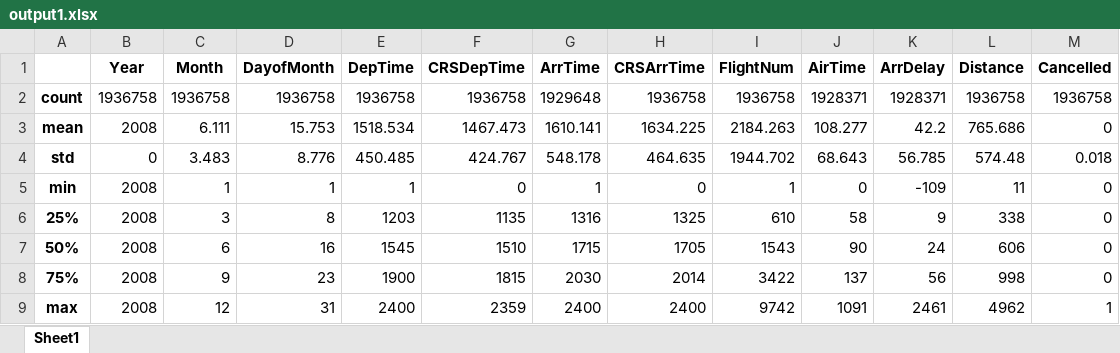
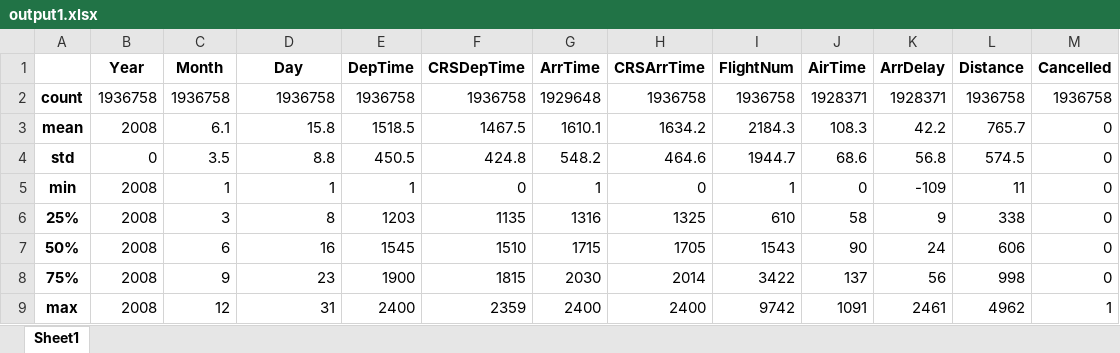
Before and after one commit to jesussantana/estructures_Dataframe, an Excel workbook: output1.xlsx, sheet Sheet1, drawn as a sheet; values as stored, in another font and other column widths than the file's, no borders; the diff names each change by its address in the sheet, - before the commit and + after, or states it on an @@ line.

Commit message:
Updat xlsx

```diff
--- a/output1.xlsx (sheet Sheet1)
+++ b/output1.xlsx (sheet Sheet1)
-D1: DayofMonth
+D1: Day
-C3 (Month): 6.111
+C3 (Month): 6.1
-D3 (Day): 15.753
+D3 (Day): 15.8
-E3 (DepTime): 1518.534
+E3 (DepTime): 1518.5
-F3 (CRSDepTime): 1467.473
+F3 (CRSDepTime): 1467.5
-G3 (ArrTime): 1610.141
+G3 (ArrTime): 1610.1
-H3 (CRSArrTime): 1634.225
+H3 (CRSArrTime): 1634.2
-I3 (FlightNum): 2184.263
+I3 (FlightNum): 2184.3
-J3 (AirTime): 108.277
+J3 (AirTime): 108.3
-L3 (Distance): 765.686
+L3 (Distance): 765.7
-C4 (Month): 3.483
+C4 (Month): 3.5
-D4 (Day): 8.776
+D4 (Day): 8.8
-E4 (DepTime): 450.485
+E4 (DepTime): 450.5
-F4 (CRSDepTime): 424.767
+F4 (CRSDepTime): 424.8
-G4 (ArrTime): 548.178
+G4 (ArrTime): 548.2
-H4 (CRSArrTime): 464.635
+H4 (CRSArrTime): 464.6
-I4 (FlightNum): 1944.702
+I4 (FlightNum): 1944.7
-J4 (AirTime): 68.643
+J4 (AirTime): 68.6
-K4 (ArrDelay): 56.785
+K4 (ArrDelay): 56.8
-L4 (Distance): 574.48
+L4 (Distance): 574.5
-M4 (Cancelled): 0.018
+M4 (Cancelled): 0
```
Also changed, not shown: 1 other file.
